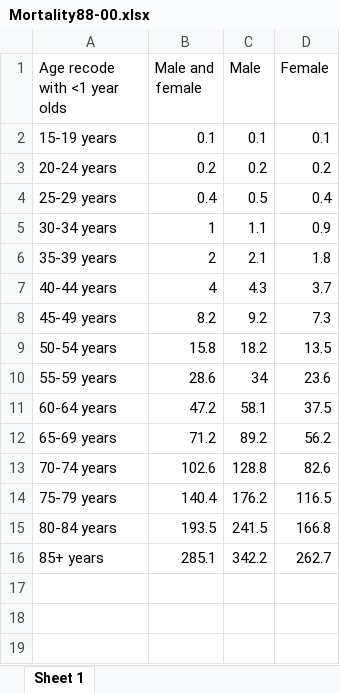
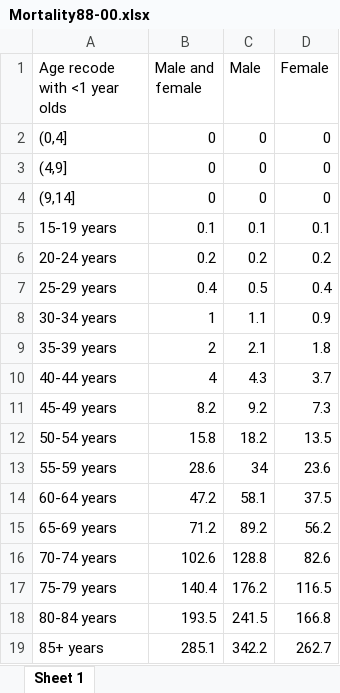
Before and after one commit to poljan/CMOSTv2, an Excel workbook: SEER analysis/Mortality88-00.xlsx, sheet Sheet 1, drawn as a sheet; values as stored, in another font and other column widths than the file's, no borders; charts and pictures not drawn; the diff names each change by its address in the sheet, - before the commit and + after, or states it on an @@ line.

```diff
--- a/SEER analysis/Mortality88-00.xlsx (sheet Sheet 1)
+++ b/SEER analysis/Mortality88-00.xlsx (sheet Sheet 1)
+row 2: (0,4] | 0 | 0 | 0
+row 3: (4,9] | 0 | 0 | 0
+row 4: (9,14] | 0 | 0 | 0
```
Also changed, not shown: charts or pictures, SEER analysis/Mortality2004+.xlsx, 5 other files.
